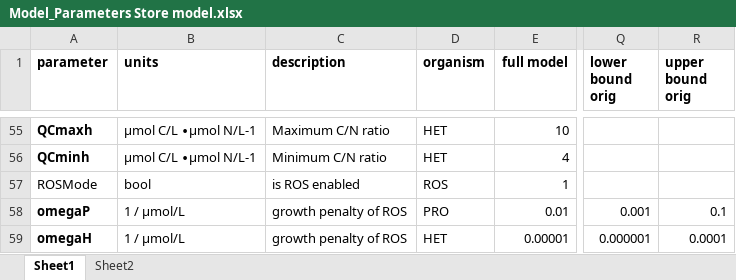
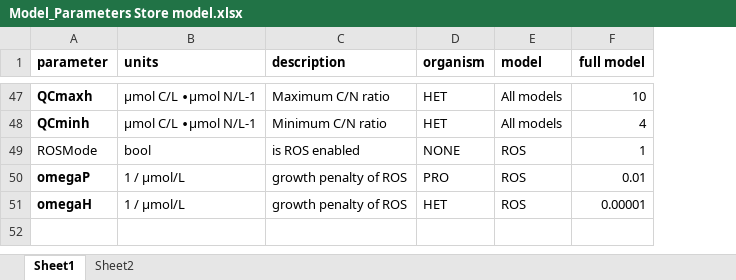
Before and after one commit to wosnat/recycle_model, an Excel workbook: STORE_model/Model_Parameters Store model.xlsx, sheet Sheet1, drawn as a sheet; only a part is shown, gaps mark what is left out; values as stored, in another font and other column widths than the file's, no borders; removed rows and columns are numbered as before the commit, all else as after; the diff covers the shown part only; the diff names each change by its address in the sheet, - before the commit and + after, or states it on an @@ line.

Commit message:
update model regulatrization function

```diff
--- a/STORE_model/Model_Parameters Store model.xlsx (sheet Sheet1)
+++ b/STORE_model/Model_Parameters Store model.xlsx (sheet Sheet1)
+column E (model), rows 47-51: All models | All models | ROS | ROS | ROS
-column Q (lower bound orig), rows 58-59: 0.001 | 0.000001
-column R (upper bound orig), rows 58-59: 0.1 | 0.0001
-D49 (organism): ROS
+D49 (organism): NONE
```
Also changed, not shown: 8 removed rows and 8 edited cells elsewhere in this sheet, formulas that keep their value, 1 other file.
